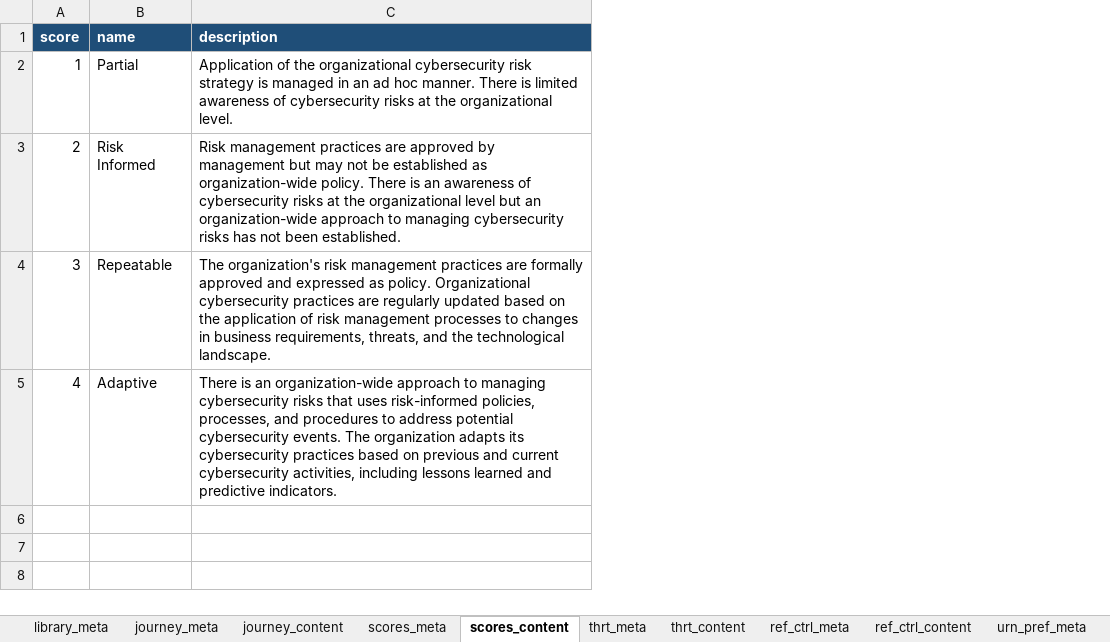
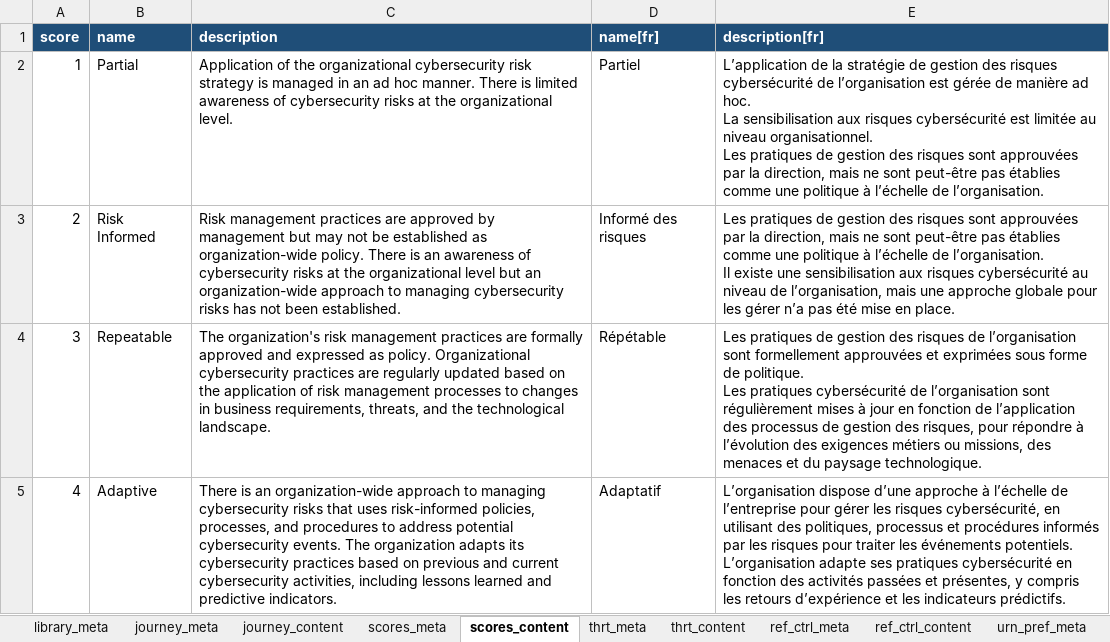
Before and after one commit to intuitem/ciso-assistant-community, an Excel workbook: tools/excel/nist/nist-csf-20-combined-library.xlsx, sheet scores_content, drawn as a sheet; values as stored, in another font and other column widths than the file's, no borders; ↵ is a line break in a cell; the diff names each change by its address in the sheet, - before the commit and + after, or states it on an @@ line.

Commit message:
[Excel + YAML] Add French Name & Description for Framework & Scores in NIST CSF 2.0 Journey Framework

```diff
--- a/tools/excel/nist/nist-csf-20-combined-library.xlsx (sheet scores_content)
+++ b/tools/excel/nist/nist-csf-20-combined-library.xlsx (sheet scores_content)
+column D (name[fr]), rows 2-5: Partiel | Informé des risques | Répétable | Adaptatif
+column E (description[fr]), rows 2-5: L’application de la stratégie de gestion des risques cybersécurité de l’organisation est gérée de manière ad hoc. ↵ La sensibilisation aux risques cybersécurité est limitée au niveau organisationnel. ↵ Les pratiques de gestion des risques sont approuvées par la direction, mais ne sont peut-être pas établies comme une politique à l’échelle de l’organisation. | Les pratiques de gestion des risques sont approuvées par la direction, mais ne sont peut-être pas établies comme une politique à l’échelle de l’organisation. ↵ Il existe une sensibilisation aux risques cybersécurité au niveau de l’organisation, mais une approche globale pour les gérer n’a pas été mise en place. | Les pratiques de gestion des risques de l’organisation sont formellement approuvées et exprimées sous forme de politique. ↵ Les pratiques cybersécurité de l’organisation sont régulièrement mises à jour en fonction de l’application des processus de gestion des risques, pour répondre à l’évolution des exigences métiers ou missions, des menaces et du paysage technologique. | L’organisation dispose d’une approche à l’échelle de l’entreprise pour gérer les risques cybersécurité, en utilisant des politiques, processus et procédures informés par les risques pour traiter les événements potentiels. ↵ L’organisation adapte ses pratiques cybersécurité en fonction des activités passées et présentes, y compris les retours d’expérience et les indicateurs prédictifs.
```
Also changed, not shown: sheet journey_content, 1 other file.
